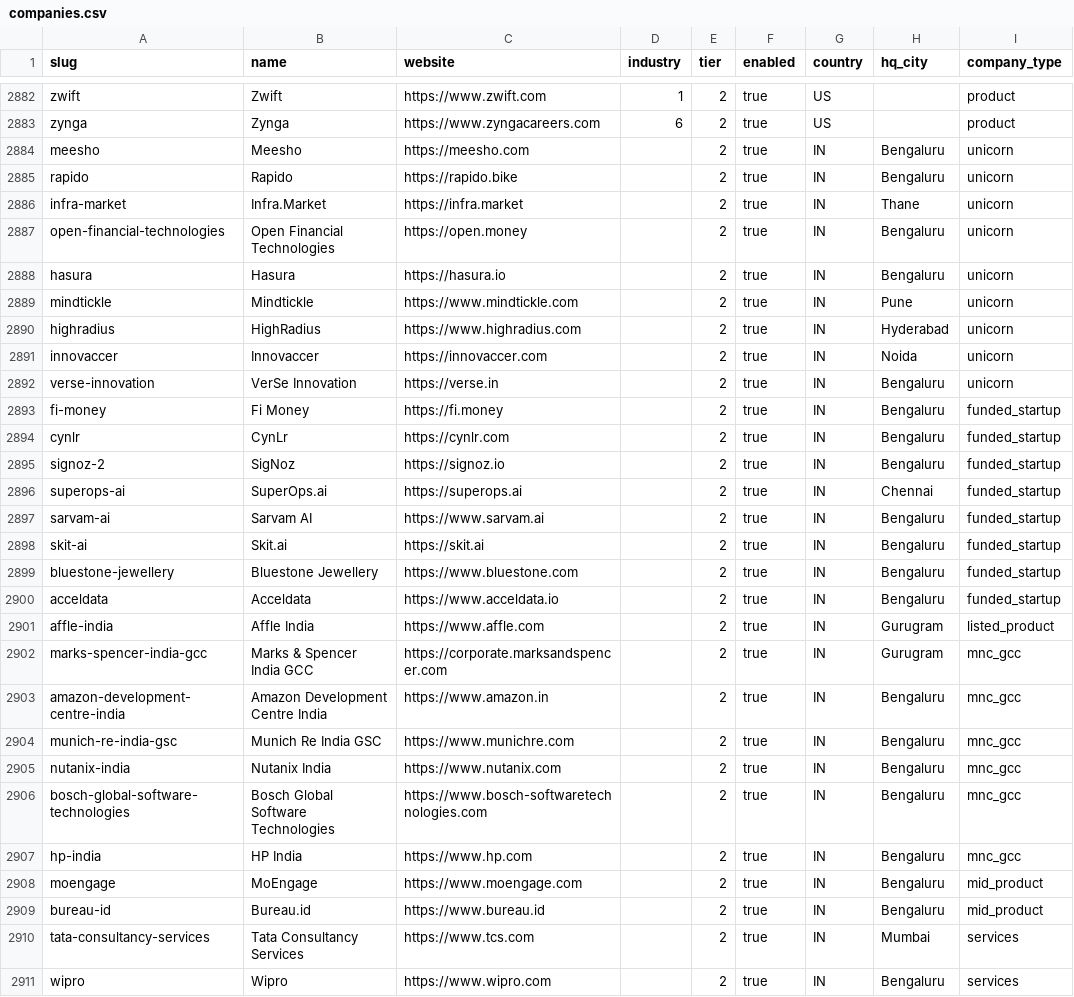
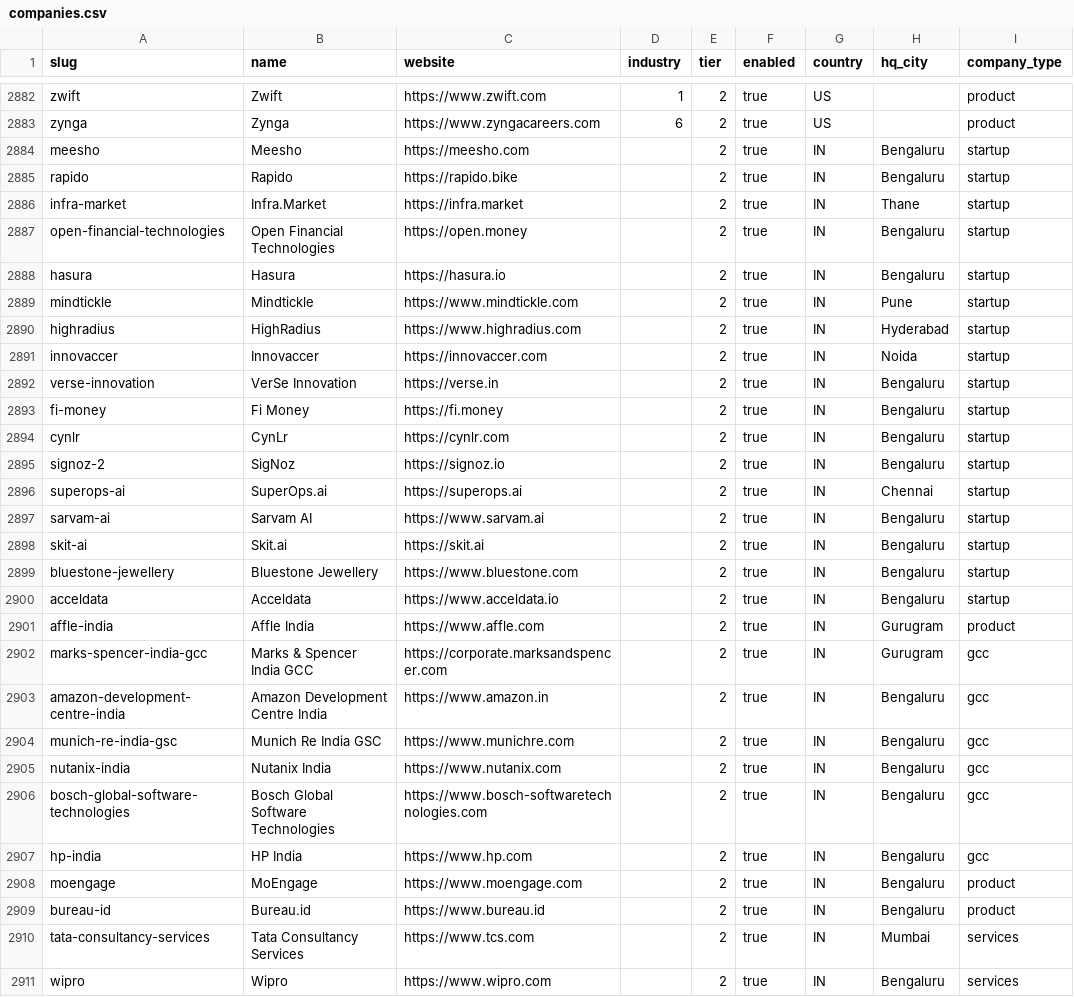
Before and after one commit to brohan2001/myjobs, a CSV file: data/companies.csv, drawn as a sheet; only a part is shown, gaps mark what is left out.

Commit message:
feat(api): company_type filter and field; normalize registry company types (D21)

```diff
--- a/data/companies.csv
+++ b/data/companies.csv
@@ -2883,28 +2883,28 @@ zwift,Zwift,https://www.zwift.com,1,2,true,US,,product
 zynga,Zynga,https://www.zyngacareers.com,6,2,true,US,,product
-meesho,Meesho,https://meesho.com,,2,true,IN,Bengaluru,unicorn
-rapido,Rapido,https://rapido.bike,,2,true,IN,Bengaluru,unicorn
-infra-market,Infra.Market,https://infra.market,,2,true,IN,Thane,unicorn
-open-financial-technologies,Open Financial Technologies,https://open.money,,2,true,IN,Bengaluru,unicorn
-hasura,Hasura,https://hasura.io,,2,true,IN,Bengaluru,unicorn
-mindtickle,Mindtickle,https://www.mindtickle.com,,2,true,IN,Pune,unicorn
-highradius,HighRadius,https://www.highradius.com,,2,true,IN,Hyderabad,unicorn
-innovaccer,Innovaccer,https://innovaccer.com,,2,true,IN,Noida,unicorn
-verse-innovation,VerSe Innovation,https://verse.in,,2,true,IN,Bengaluru,unicorn
-fi-money,Fi Money,https://fi.money,,2,true,IN,Bengaluru,funded_startup
-cynlr,CynLr,https://cynlr.com,,2,true,IN,Bengaluru,funded_startup
-signoz-2,SigNoz,https://signoz.io,,2,true,IN,Bengaluru,funded_startup
-superops-ai,SuperOps.ai,https://superops.ai,,2,true,IN,Chennai,funded_startup
-sarvam-ai,Sarvam AI,https://www.sarvam.ai,,2,true,IN,Bengaluru,funded_startup
-skit-ai,Skit.ai,https://skit.ai,,2,true,IN,Bengaluru,funded_startup
-bluestone-jewellery,Bluestone Jewellery,https://www.bluestone.com,,2,true,IN,Bengaluru,funded_startup
-acceldata,Acceldata,https://www.acceldata.io,,2,true,IN,Bengaluru,funded_startup
-affle-india,Affle India,https://www.affle.com,,2,true,IN,Gurugram,listed_product
-marks-spencer-india-gcc,Marks & Spencer India GCC,https://corporate.marksandspencer.com,,2,true,IN,Gurugram,mnc_gcc
-amazon-development-centre-india,Amazon Development Centre India,https://www.amazon.in,,2,true,IN,Bengaluru,mnc_gcc
-munich-re-india-gsc,Munich Re India GSC,https://www.munichre.com,,2,true,IN,Bengaluru,mnc_gcc
-nutanix-india,Nutanix India,https://www.nutanix.com,,2,true,IN,Bengaluru,mnc_gcc
-bosch-global-software-technologies,Bosch Global Software Technologies,https://www.bosch-softwaretechnologies.com,,2,true,IN,Bengaluru,mnc_gcc
-hp-india,HP India,https://www.hp.com,,2,true,IN,Bengaluru,mnc_gcc
-moengage,MoEngage,https://www.moengage.com,,2,true,IN,Bengaluru,mid_product
-bureau-id,Bureau.id,https://www.bureau.id,,2,true,IN,Bengaluru,mid_product
+meesho,Meesho,https://meesho.com,,2,true,IN,Bengaluru,startup
+rapido,Rapido,https://rapido.bike,,2,true,IN,Bengaluru,startup
+infra-market,Infra.Market,https://infra.market,,2,true,IN,Thane,startup
+open-financial-technologies,Open Financial Technologies,https://open.money,,2,true,IN,Bengaluru,startup
+hasura,Hasura,https://hasura.io,,2,true,IN,Bengaluru,startup
+mindtickle,Mindtickle,https://www.mindtickle.com,,2,true,IN,Pune,startup
+highradius,HighRadius,https://www.highradius.com,,2,true,IN,Hyderabad,startup
+innovaccer,Innovaccer,https://innovaccer.com,,2,true,IN,Noida,startup
+verse-innovation,VerSe Innovation,https://verse.in,,2,true,IN,Bengaluru,startup
+fi-money,Fi Money,https://fi.money,,2,true,IN,Bengaluru,startup
+cynlr,CynLr,https://cynlr.com,,2,true,IN,Bengaluru,startup
+signoz-2,SigNoz,https://signoz.io,,2,true,IN,Bengaluru,startup
+superops-ai,SuperOps.ai,https://superops.ai,,2,true,IN,Chennai,startup
+sarvam-ai,Sarvam AI,https://www.sarvam.ai,,2,true,IN,Bengaluru,startup
+skit-ai,Skit.ai,https://skit.ai,,2,true,IN,Bengaluru,startup
+bluestone-jewellery,Bluestone Jewellery,https://www.bluestone.com,,2,true,IN,Bengaluru,startup
+acceldata,Acceldata,https://www.acceldata.io,,2,true,IN,Bengaluru,startup
+affle-india,Affle India,https://www.affle.com,,2,true,IN,Gurugram,product
+marks-spencer-india-gcc,Marks & Spencer India GCC,https://corporate.marksandspencer.com,,2,true,IN,Gurugram,gcc
+amazon-development-centre-india,Amazon Development Centre India,https://www.amazon.in,,2,true,IN,Bengaluru,gcc
+munich-re-india-gsc,Munich Re India GSC,https://www.munichre.com,,2,true,IN,Bengaluru,gcc
+nutanix-india,Nutanix India,https://www.nutanix.com,,2,true,IN,Bengaluru,gcc
+bosch-global-software-technologies,Bosch Global Software Technologies,https://www.bosch-softwaretechnologies.com,,2,true,IN,Bengaluru,gcc
+hp-india,HP India,https://www.hp.com,,2,true,IN,Bengaluru,gcc
+moengage,MoEngage,https://www.moengage.com,,2,true,IN,Bengaluru,product
+bureau-id,Bureau.id,https://www.bureau.id,,2,true,IN,Bengaluru,product
 tata-consultancy-services,Tata Consultancy Services,https://www.tcs.com,,2,true,IN,Mumbai,services
```
Also changed, not shown: 12 other files.
